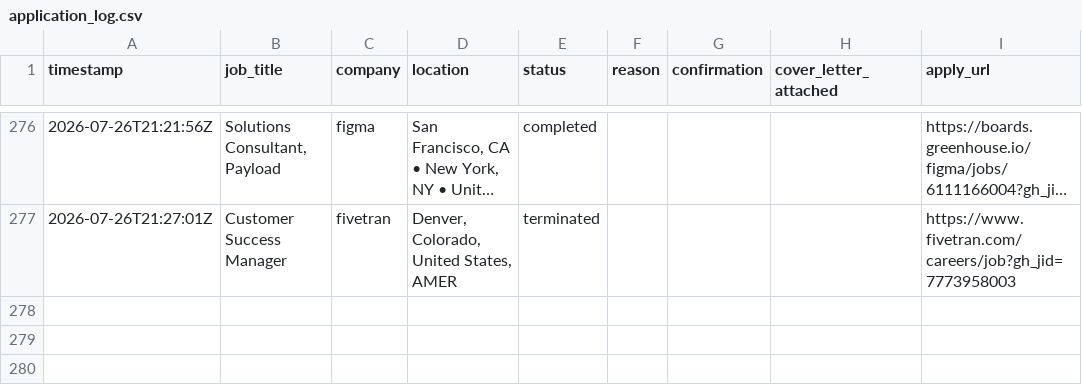
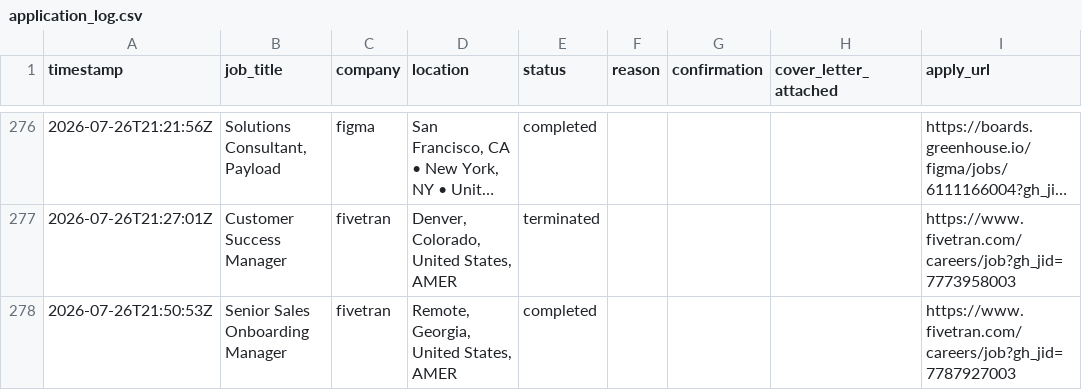
Before and after one commit to rashonjackson6324-web/rashon-public-assets, a CSV file: application_log.csv, drawn as a sheet; only a part is shown, gaps mark what is left out; long unchanged cells end in …; the diff names each change by its address in the sheet, - before the commit and + after, or states it on an @@ line.

```diff
--- a/application_log.csv
+++ b/application_log.csv
+row 278: 2026-07-26T21:50:53Z | Senior Sales Onboarding Manager | fivetran | Remote, Georgia, United States, AMER | completed |  |  |  | https://www.fivetran.com/careers/job?gh_jid=7787927003
```
